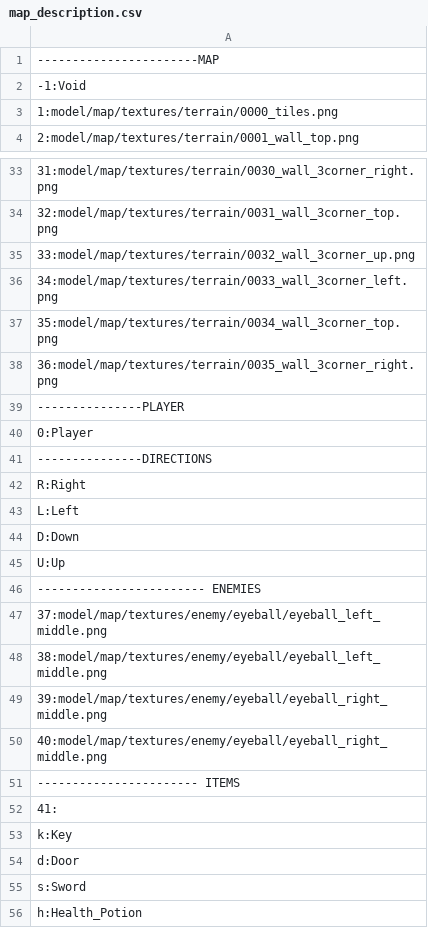
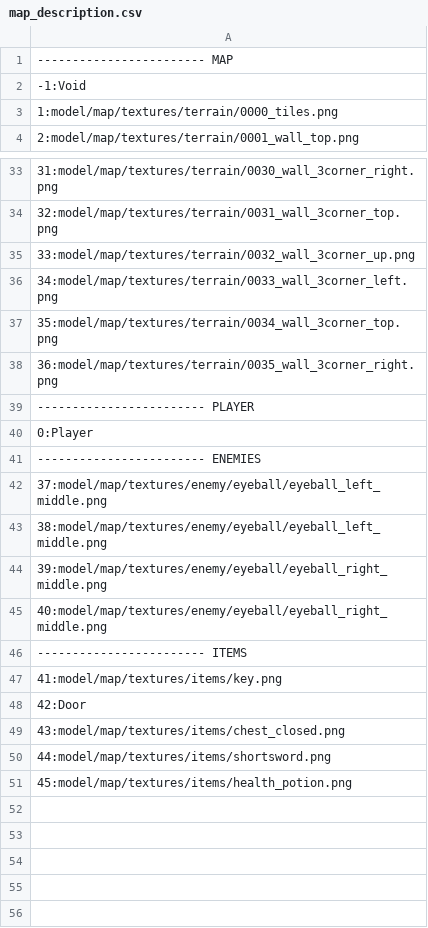
Before and after one commit to benedekhalaj/pygame-roguelike, a CSV file: model/map/map_file/map_description.csv, drawn as a sheet; only a part is shown, gaps mark what is left out.

Commit message:
Map: Add new textures to description

```diff
--- a/model/map/map_file/map_description.csv
+++ b/model/map/map_file/map_description.csv
@@ -1,2 +1,2 @@
------------------------MAP
+------------------------ MAP
 -1:Void
@@ -38,9 +38,4 @@
 36:model/map/textures/terrain/0035_wall_3corner_right.png
----------------PLAYER
+------------------------ PLAYER
 0:Player
----------------DIRECTIONS
-R:Right
-L:Left
-D:Down
-U:Up
 ------------------------ ENEMIES
@@ -50,7 +45,7 @@ U:Up
 40:model/map/textures/enemy/eyeball/eyeball_right_middle.png
------------------------ ITEMS
-41:
-k:Key
-d:Door
-s:Sword
-h:Health_Potion
+------------------------ ITEMS
+41:model/map/textures/items/key.png
+42:Door
+43:model/map/textures/items/chest_closed.png
+44:model/map/textures/items/shortsword.png
+45:model/map/textures/items/health_potion.png
```
Also changed, not shown: model/map/map_file/map.csv, 4 other files.
